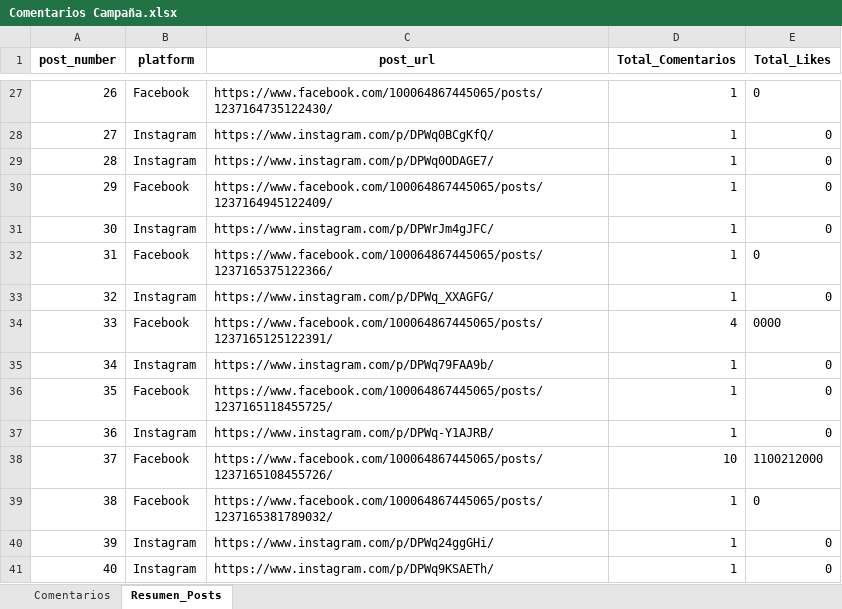
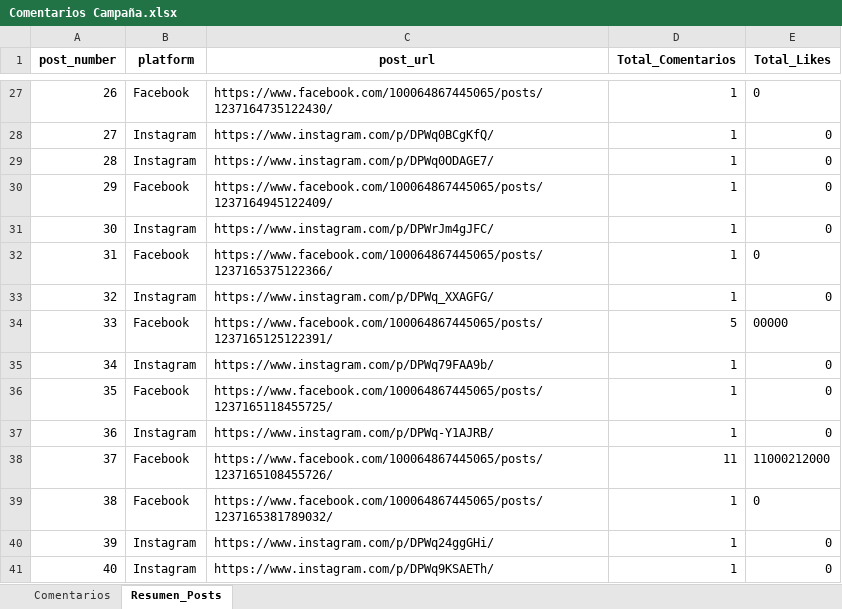
Before and after one commit to sociallisteningalpina-lang/dashboard-Griegopolis, an Excel workbook: Comentarios Campaña.xlsx, sheet Resumen_Posts, drawn as a sheet; only a part is shown, gaps mark what is left out; values as stored, in another font and other column widths than the file's, no borders; the diff names each change by its address in the sheet, - before the commit and + after, or states it on an @@ line.

```diff
--- a/Comentarios Campaña.xlsx (sheet Resumen_Posts)
+++ b/Comentarios Campaña.xlsx (sheet Resumen_Posts)
-D34 (Total_Comentarios): 4
+D34 (Total_Comentarios): 5
-E34 (Total_Likes): 0000
+E34 (Total_Likes): 00000
-D38 (Total_Comentarios): 10
+D38 (Total_Comentarios): 11
-E38 (Total_Likes): 1100212000
+E38 (Total_Likes): 11000212000
```
Also changed, not shown: sheet Comentarios, 1 other file.
